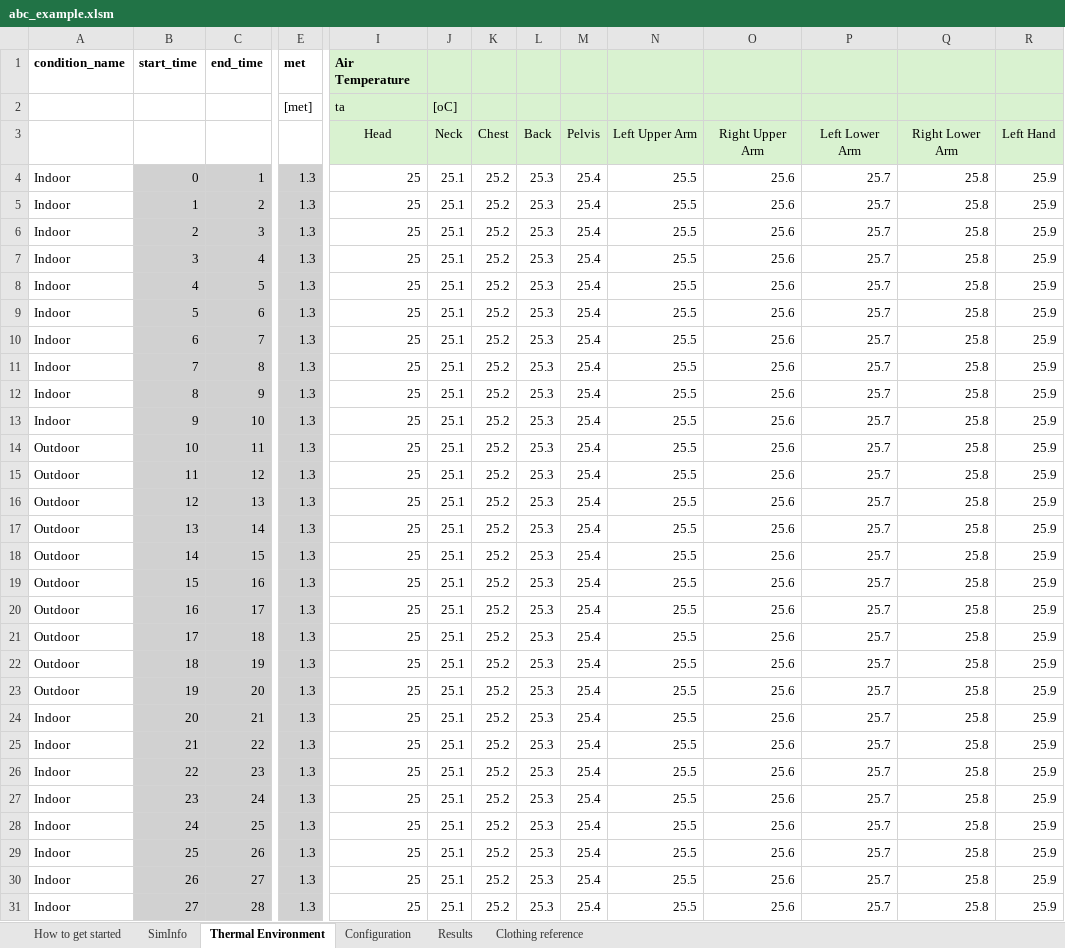
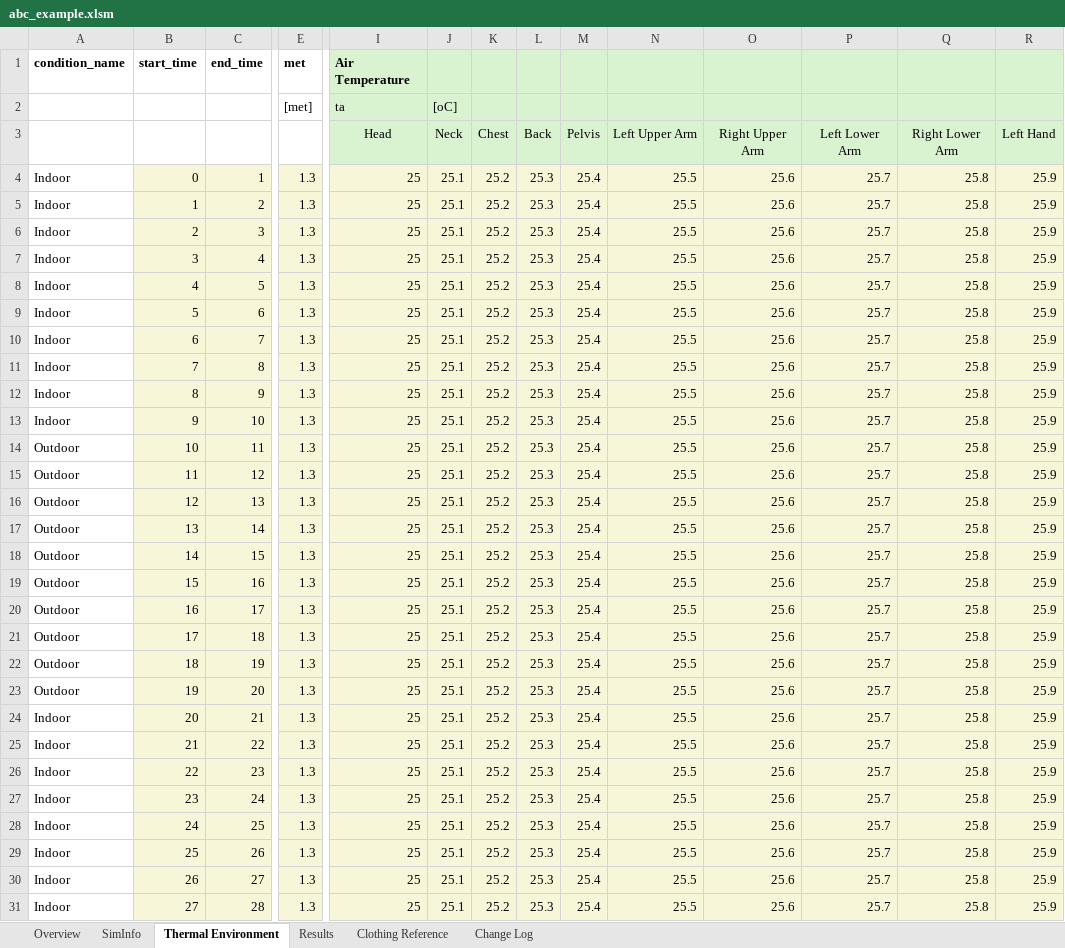
Before and after one commit to CenterForTheBuiltEnvironment/ABC_toolbox, an Excel workbook: abc_model_excel_toolkit/abc_example.xlsm, sheet Thermal Environment, drawn as a sheet; only a part is shown, gaps mark what is left out; values as stored, in another font and other column widths than the file's, no borders; the diff covers the shown part only; the diff names each change by its address in the sheet, - before the commit and + after, or states it on an @@ line.

```diff
--- a/abc_model_excel_toolkit/abc_example.xlsm (sheet Thermal Environment)
+++ b/abc_model_excel_toolkit/abc_example.xlsm (sheet Thermal Environment)
-sheet tab: How to get started
+sheet tab: Overview
-sheet tab: Clothing reference
+sheet tab: Clothing Reference
-sheet tab: Configuration
+sheet tab: Change Log
-B4:C31 fill: #D1D1D1
+B4:C31 fill: #F8F6D8
-E4:E31 fill: #D1D1D1
+E4:E31 fill: #F8F6D8
-I4:R31 fill: none
+I4:R31 fill: #F8F6D8
```
Also changed, not shown: cell formats elsewhere in this sheet, sheet Results, sheet SimInfo, formulas that keep their value, charts or pictures, 3 other files.
